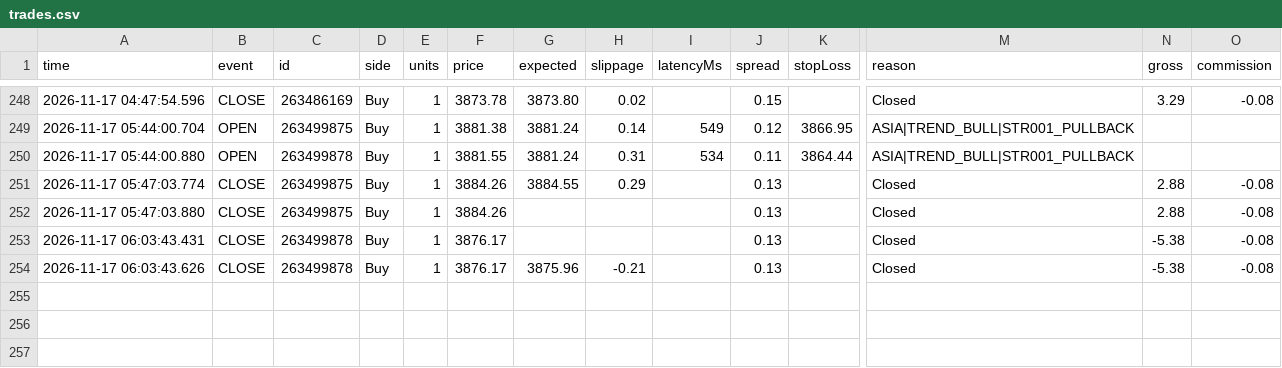
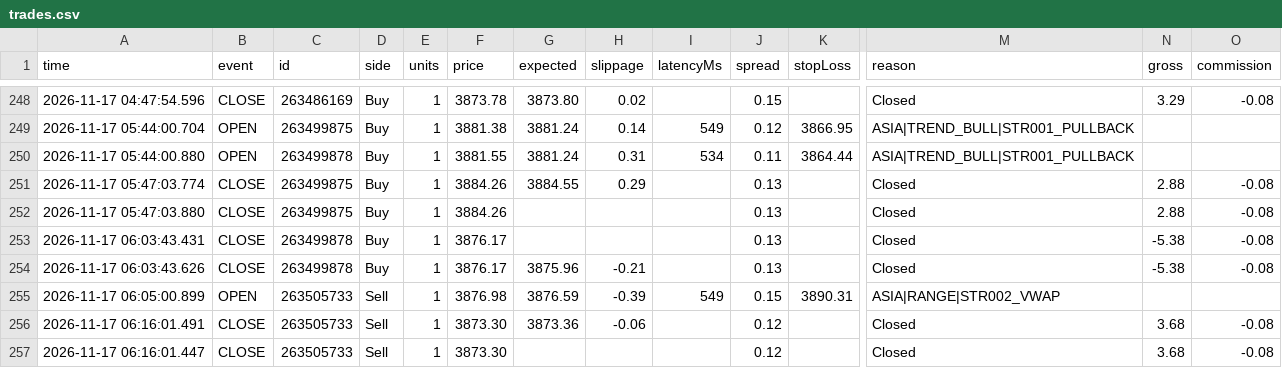
Before and after one commit to piyavutkkl-ch/tgrockza55-ai-cbot-backtest-lab, a CSV file: data/live/XAUUSD/trades.csv, drawn as a sheet; only a part is shown, gaps mark what is left out; rows hold the shown columns only; the diff names each change by its address in the sheet, - before the commit and + after, or states it on an @@ line.

Commit message:
chore(live): sync verified trade telemetry (N=219)

```diff
--- a/data/live/XAUUSD/trades.csv
+++ b/data/live/XAUUSD/trades.csv
+row 255: 2026-11-17 06:05:00.899 | OPEN | 263505733 | Sell | 1 | 3876.98 | 3876.59 | -0.39 | 549 | 0.15 | 3890.31 | ASIA|RANGE|STR002_VWAP
+row 256: 2026-11-17 06:16:01.491 | CLOSE | 263505733 | Sell | 1 | 3873.30 | 3873.36 | -0.06 |  | 0.12 |  | Closed | 3.68 | -0.08
+row 257: 2026-11-17 06:16:01.447 | CLOSE | 263505733 | Sell | 1 | 3873.30 |  |  |  | 0.12 |  | Closed | 3.68 | -0.08
```
Also changed, not shown: 15 other files.
